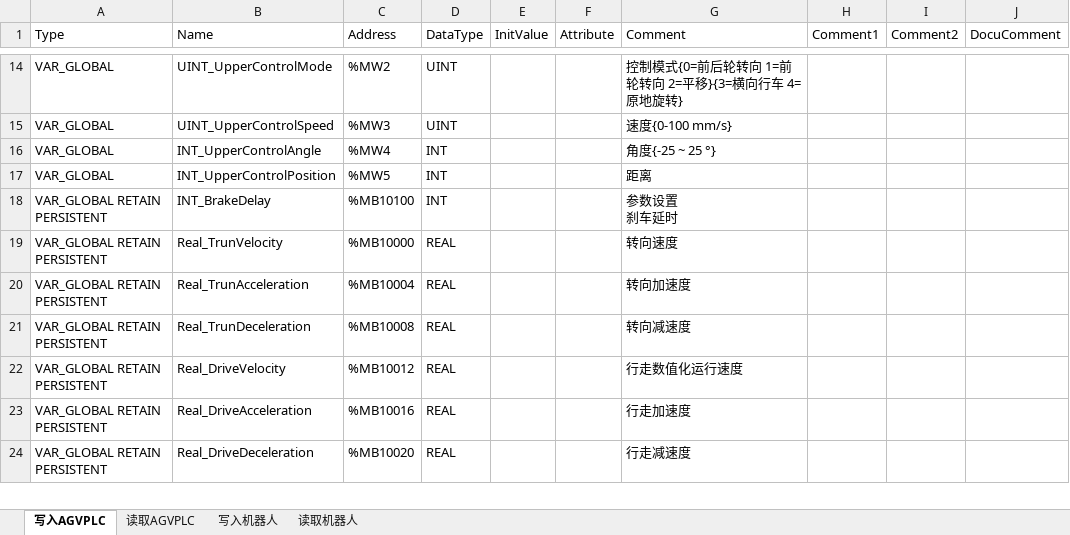
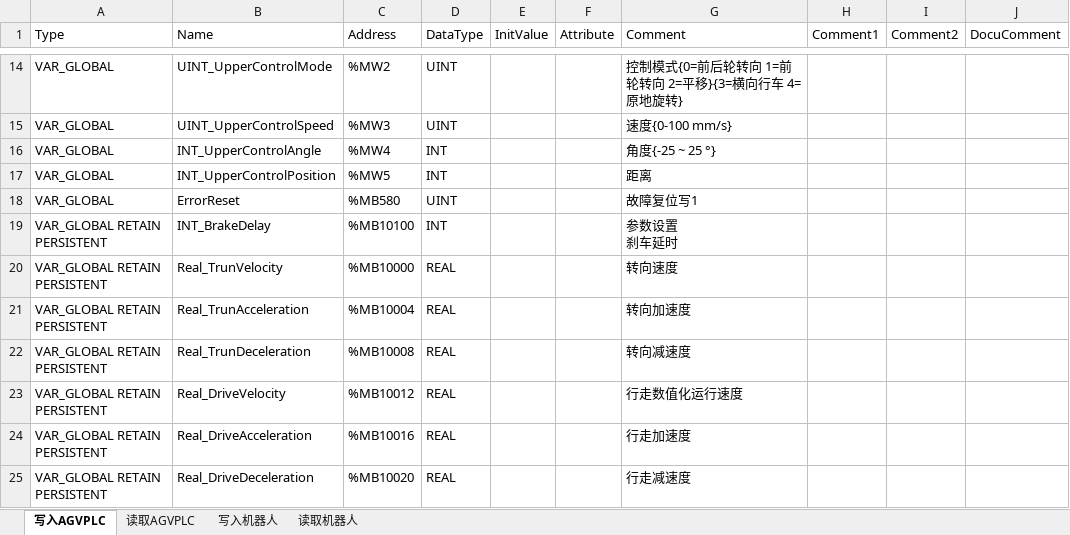
Before and after one commit to B1ackG/my_worktool, an Excel workbook: docs/与上位机通讯定义(1).xlsm, sheet 写入AGVPLC, drawn as a sheet; only a part is shown, gaps mark what is left out; values as stored, in another font and other column widths than the file's, no borders; the diff names each change by its address in the sheet, - before the commit and + after, or states it on an @@ line.

```diff
--- a/docs/与上位机通讯定义(1).xlsm (sheet 写入AGVPLC)
+++ b/docs/与上位机通讯定义(1).xlsm (sheet 写入AGVPLC)
+row 18: VAR_GLOBAL | ErrorReset | %MB580 | UINT |  |  | 故障复位写1
```
Also changed, not shown: sheet 读取机器人, sheet 写入机器人, sheet 读取AGVPLC, 12 other files.
